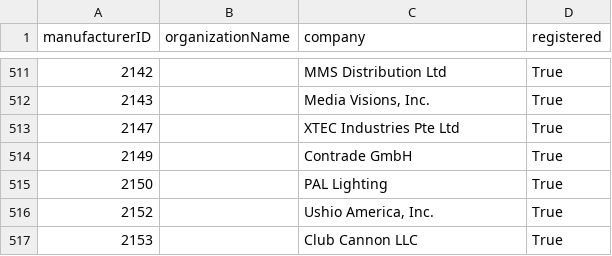
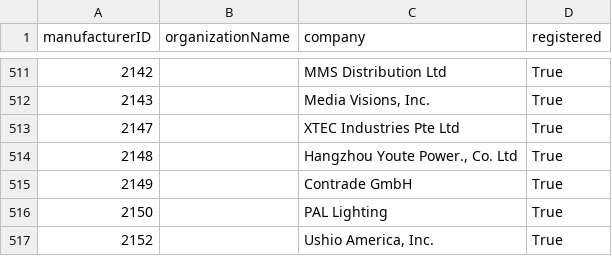
Before and after one commit to marcusbirkin/ESTA_MFCTRIDS, a CSV file: esta_mfcrids.csv, drawn as a sheet; only a part is shown, gaps mark what is left out; the shorter side is filled out with more unchanged rows.

```diff
--- a/esta_mfcrids.csv
+++ b/esta_mfcrids.csv
@@ -513,2 +513,3 @@
 2147,,XTEC Industries Pte Ltd,True
+2148,,"Hangzhou Youte Power., Co. Ltd",True
 2149,,Contrade GmbH,True
```
